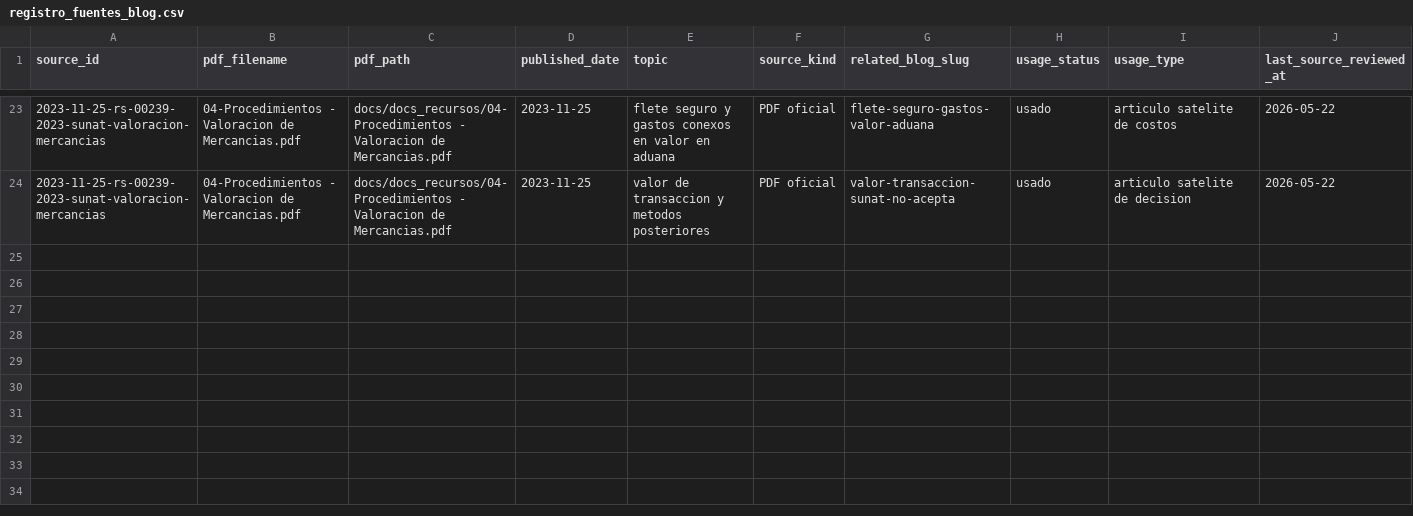
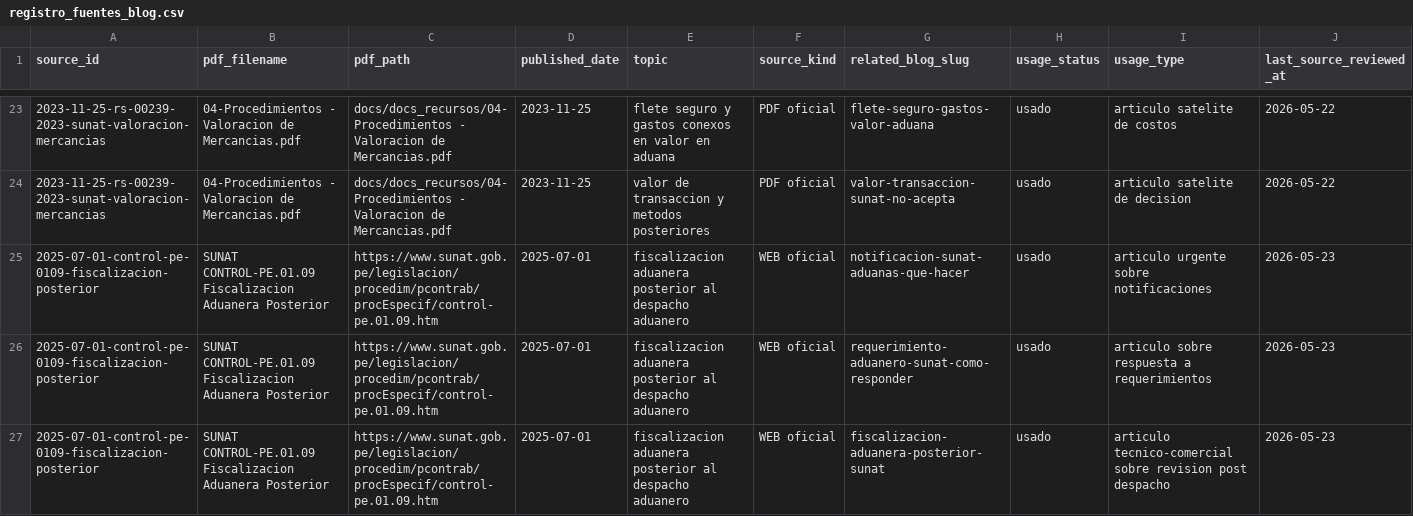
Before and after one commit to infraramoscc/aduanaspe, a CSV file: docs/docs_recursos/registro_fuentes_blog.csv, drawn as a sheet; only a part is shown, gaps mark what is left out; rows hold the shown columns only; the diff covers the shown part only; the diff names each change by its address in the sheet, - before the commit and + after, or states it on an @@ line.

```diff
--- a/docs/docs_recursos/registro_fuentes_blog.csv
+++ b/docs/docs_recursos/registro_fuentes_blog.csv
+row 25: 2025-07-01-control-pe-0109-fiscalizacion-posterior | SUNAT CONTROL-PE.01.09 Fiscalizacion Aduanera Posterior | https://www.sunat.gob.pe/legislacion/procedim/pcontrab/procEspecif/control-pe.01.09.htm | 2025-07-01 | fiscalizacion aduanera posterior al despacho aduanero | WEB oficial | notificacion-sunat-aduanas-que-hacer | usado | articulo urgente sobre notificaciones | 2026-05-23
+row 26: 2025-07-01-control-pe-0109-fiscalizacion-posterior | SUNAT CONTROL-PE.01.09 Fiscalizacion Aduanera Posterior | https://www.sunat.gob.pe/legislacion/procedim/pcontrab/procEspecif/control-pe.01.09.htm | 2025-07-01 | fiscalizacion aduanera posterior al despacho aduanero | WEB oficial | requerimiento-aduanero-sunat-como-responder | usado | articulo sobre respuesta a requerimientos | 2026-05-23
+row 27: 2025-07-01-control-pe-0109-fiscalizacion-posterior | SUNAT CONTROL-PE.01.09 Fiscalizacion Aduanera Posterior | https://www.sunat.gob.pe/legislacion/procedim/pcontrab/procEspecif/control-pe.01.09.htm | 2025-07-01 | fiscalizacion aduanera posterior al despacho aduanero | WEB oficial | fiscalizacion-aduanera-posterior-sunat | usado | articulo tecnico-comercial sobre revision post despacho | 2026-05-23
```
Also changed, not shown: 3 added rows elsewhere in this file, docs/seo_content_map.csv, 13 other files.
